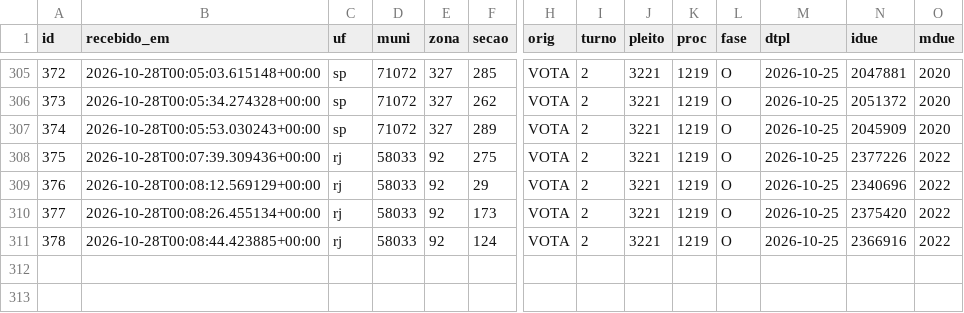
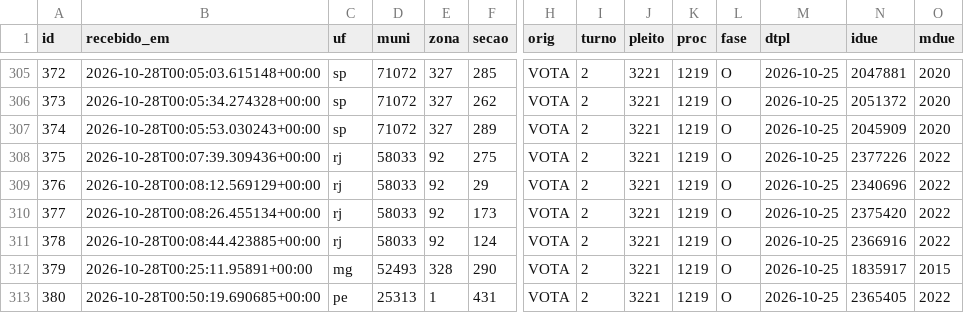
Before and after one commit to ArvorCo/PNAD, a CSV file: docs/assets/totalizacao_dados/bus.csv, drawn as a sheet; only a part is shown, gaps mark what is left out; rows hold the shown columns only; the diff names each change by its address in the sheet, - before the commit and + after, or states it on an @@ line.

Commit message:
totalizacao: snapshot 2026-10-28T01:01Z

```diff
--- a/docs/assets/totalizacao_dados/bus.csv
+++ b/docs/assets/totalizacao_dados/bus.csv
+row 312: 379 | 2026-10-28T00:25:11.95891+00:00 | mg | 52493 | 328 | 290 | VOTA | 2 | 3221 | 1219 | O | 2026-10-25 | 1835917 | 2015
+row 313: 380 | 2026-10-28T00:50:19.690685+00:00 | pe | 25313 | 1 | 431 | VOTA | 2 | 3221 | 1219 | O | 2026-10-25 | 2365405 | 2022
```
Also changed, not shown: docs/assets/totalizacao_dados/cargos.csv, docs/assets/totalizacao_dados/conferencia_tse.csv, 12 other files.
